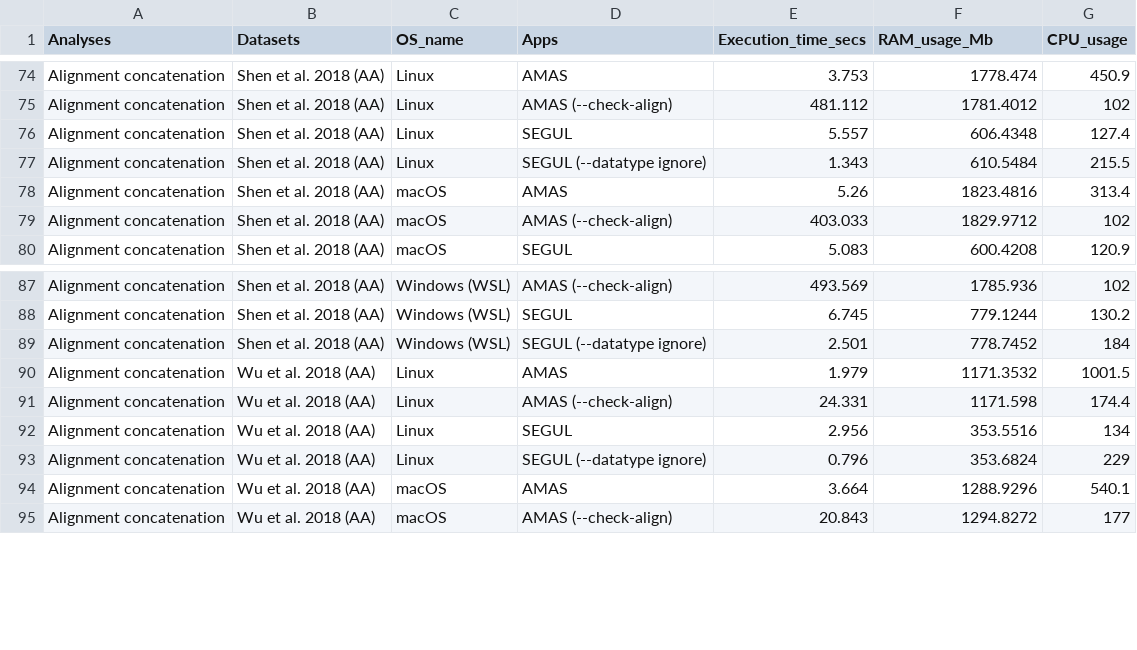
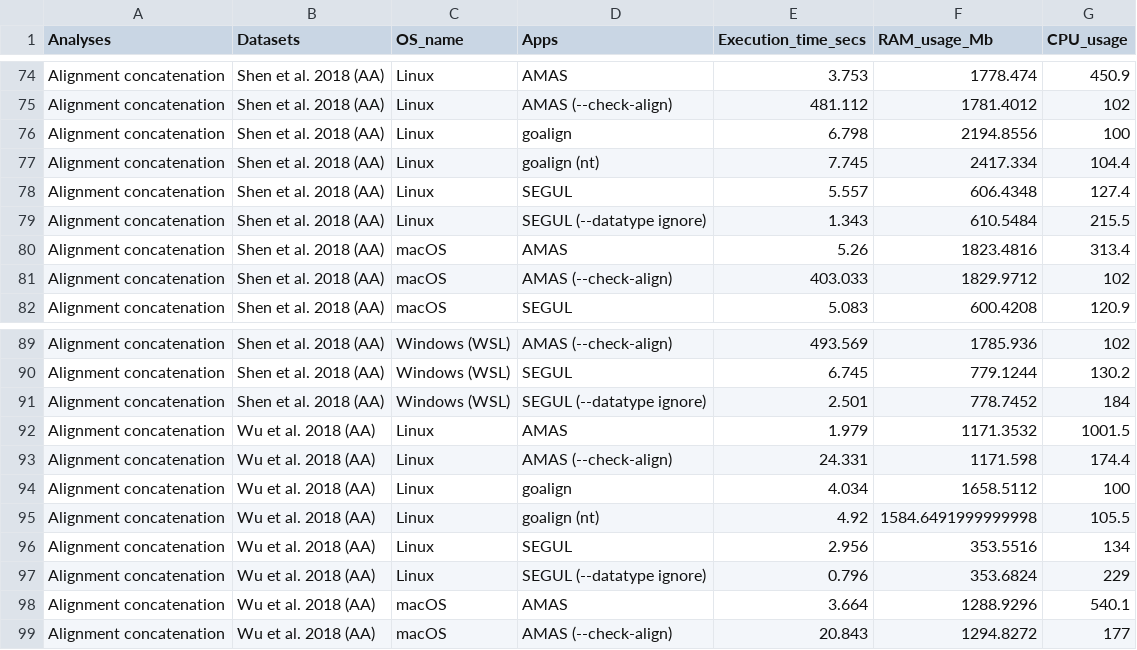
Before and after one commit to hhandika/segul-bench, a CSV file: data/mean_bench_by_dataset.csv, drawn as a sheet; only a part is shown, gaps mark what is left out; the diff names each change by its address in the sheet, - before the commit and + after, or states it on an @@ line.

Commit message:
Update benchmark

```diff
--- a/data/mean_bench_by_dataset.csv
+++ b/data/mean_bench_by_dataset.csv
+row 76: Alignment concatenation | Shen et al. 2018 (AA) | Linux | goalign | 6.798 | 2194.8556 | 100
+row 77: Alignment concatenation | Shen et al. 2018 (AA) | Linux | goalign (nt) | 7.745 | 2417.334 | 104.4
+row 94: Alignment concatenation | Wu et al. 2018 (AA) | Linux | goalign | 4.034 | 1658.5112 | 100
+row 95: Alignment concatenation | Wu et al. 2018 (AA) | Linux | goalign (nt) | 4.92 | 1584.6491999999998 | 105.5
```
Also changed, not shown: data/mean_bench_by_analyses.csv, data/mean_bench_by_os.csv, 5 other files.
